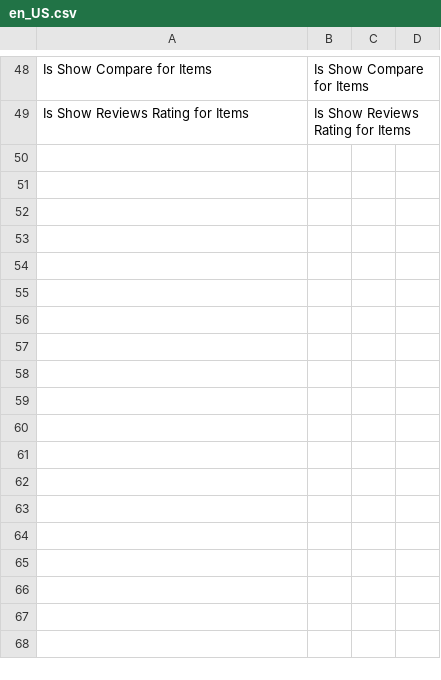
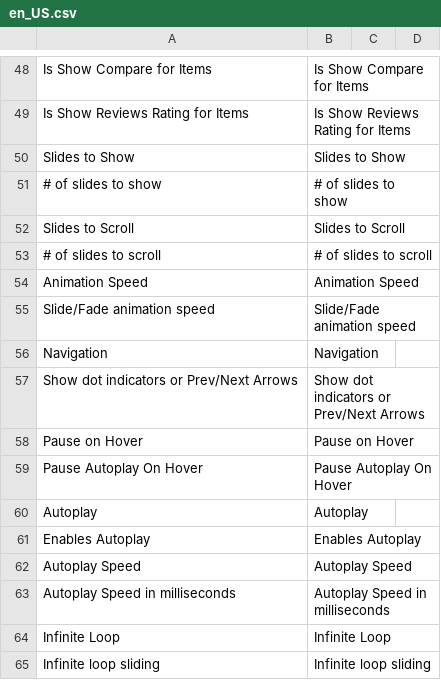
Before and after one commit to aheadWorks/module-mobile-app-connector, a CSV file: i18n/en_US.csv, drawn as a sheet; only a part is shown, gaps mark what is left out.

```diff
--- a/i18n/en_US.csv
+++ b/i18n/en_US.csv
@@ -49 +49,17 @@ Is Show Compare for Items,Is Show Compare for Items
 Is Show Reviews Rating for Items,Is Show Reviews Rating for Items
+Slides to Show,Slides to Show
+# of slides to show,# of slides to show
+Slides to Scroll,Slides to Scroll
+# of slides to scroll,# of slides to scroll
+Animation Speed,Animation Speed
+Slide/Fade animation speed,Slide/Fade animation speed
+Navigation,Navigation
+Show dot indicators or Prev/Next Arrows,Show dot indicators or Prev/Next Arrows
+Pause on Hover,Pause on Hover
+Pause Autoplay On Hover,Pause Autoplay On Hover
+Autoplay,Autoplay
+Enables Autoplay,Enables Autoplay
+Autoplay Speed,Autoplay Speed
+Autoplay Speed in milliseconds,Autoplay Speed in milliseconds
+Infinite Loop,Infinite Loop
+Infinite loop sliding,Infinite loop sliding
```
Also changed, not shown: 4 other files.
